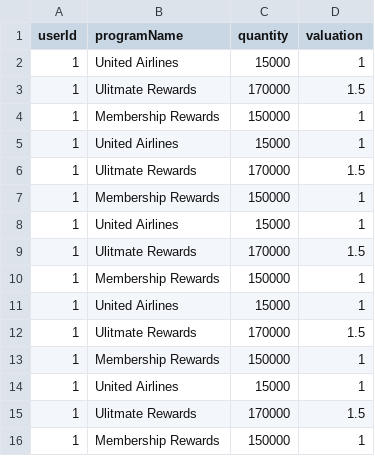
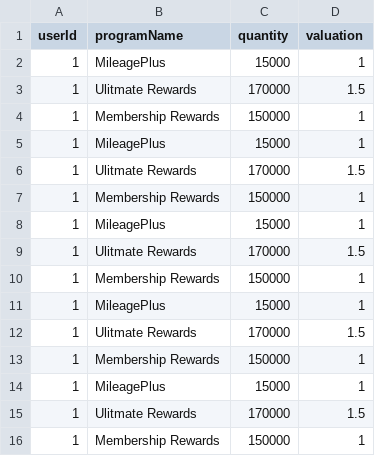
Before and after one commit to justinemorgan-11/flight_finder, a CSV file: server/db/seed/data/wallets.csv, drawn as a sheet.

```diff
--- a/server/db/seed/data/wallets.csv
+++ b/server/db/seed/data/wallets.csv
@@ -1,15 +1,15 @@
 userId,programName,quantity,valuation
-1,United Airlines,15000,1
+1,MileagePlus,15000,1
 1,Ulitmate Rewards,170000,1.5
 1,Membership Rewards,150000,1
-1,United Airlines,15000,1
+1,MileagePlus,15000,1
 1,Ulitmate Rewards,170000,1.5
 1,Membership Rewards,150000,1
-1,United Airlines,15000,1
+1,MileagePlus,15000,1
 1,Ulitmate Rewards,170000,1.5
 1,Membership Rewards,150000,1
-1,United Airlines,15000,1
+1,MileagePlus,15000,1
 1,Ulitmate Rewards,170000,1.5
 1,Membership Rewards,150000,1
-1,United Airlines,15000,1
+1,MileagePlus,15000,1
 1,Ulitmate Rewards,170000,1.5
```
Also changed, not shown: server/db/seed/data/airports.csv, server/db/seed/data/flights.csv, 34 other files.
